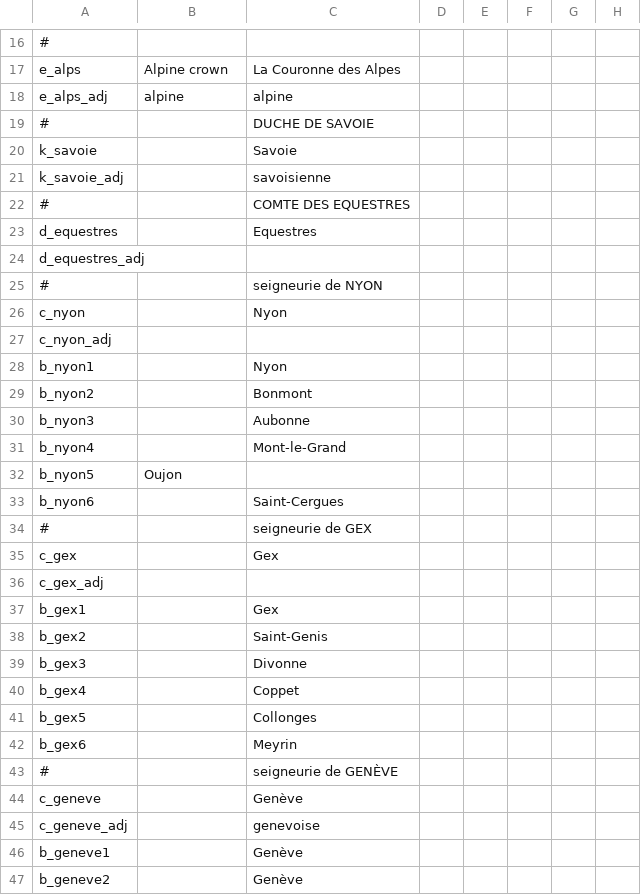
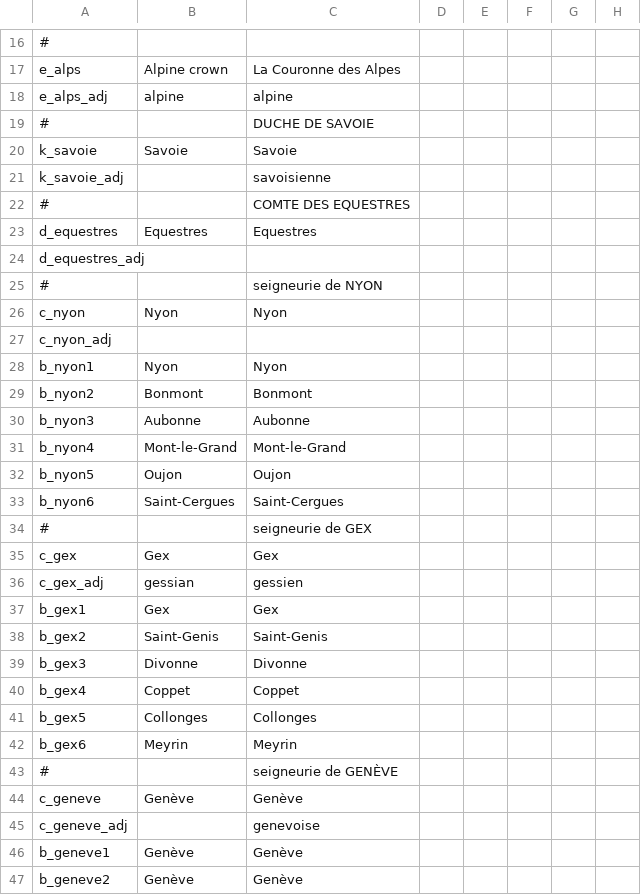
Before and after one commit to ArkoG/LCDA, a CSV file: LCDA/localisation/LCDA_titres.csv, drawn as a sheet; only a part is shown, gaps mark what is left out; the diff covers the shown part only; the diff names each change by its address in the sheet, - before the commit and + after, or states it on an @@ line.

```diff
--- a/LCDA/localisation/LCDA_titres.csv
+++ b/LCDA/localisation/LCDA_titres.csv
-B20: (empty)
+B20: Savoie
-B23: (empty)
+B23: Equestres
-B26: (empty)
+B26: Nyon
-B28: (empty)
+B28: Nyon
-B29: (empty)
+B29: Bonmont
-B30: (empty)
+B30: Aubonne
-B31: (empty)
+B31: Mont-le-Grand
-C32: (empty)
+C32: Oujon
-B33: (empty)
+B33: Saint-Cergues
-B35: (empty)
+B35: Gex
-B36: (empty)
+B36: gessian
-C36: (empty)
+C36: gessien
-B37: (empty)
+B37: Gex
-B38: (empty)
+B38: Saint-Genis
-B39: (empty)
+B39: Divonne
-B40: (empty)
+B40: Coppet
-B41: (empty)
+B41: Collonges
-B42: (empty)
+B42: Meyrin
-B44: (empty)
+B44: Genève
-B46:B47: (empty)
+B46:B47: Genève
```
Also changed, not shown: 51 edited cells elsewhere in this file, LCDA/localisation/LCDA_provinces.csv, LCDA/localisation/LCDA_titulature.csv.
